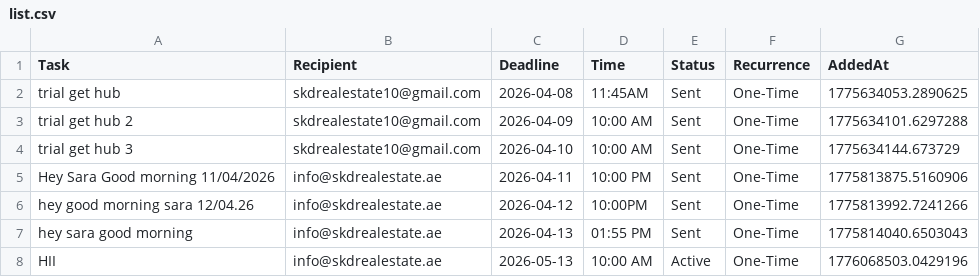
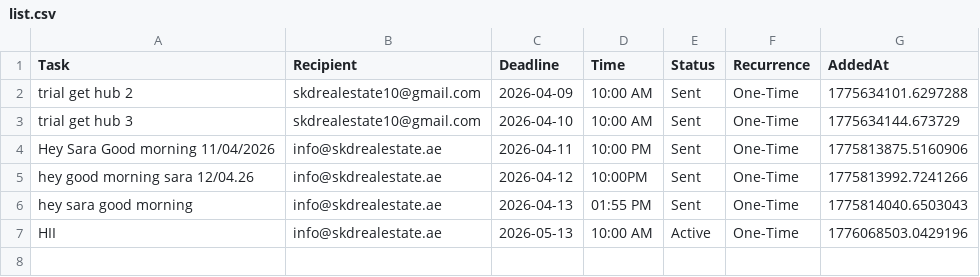
Before and after one commit to skdrealestate10-hash/my-real-estate-reminders, a CSV file: list.csv, drawn as a sheet; the diff names each change by its address in the sheet, - before the commit and + after, or states it on an @@ line.

Commit message:
SKD System: Update Memory

```diff
--- a/list.csv
+++ b/list.csv
-row 2: trial get hub | skdrealestate10@gmail.com | 2026-04-08 | 11:45AM | Sent | One-Time | 1775634053.2890625
```
